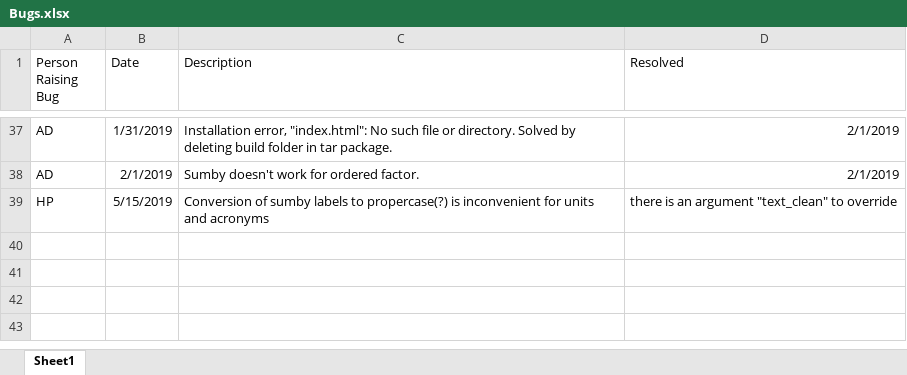
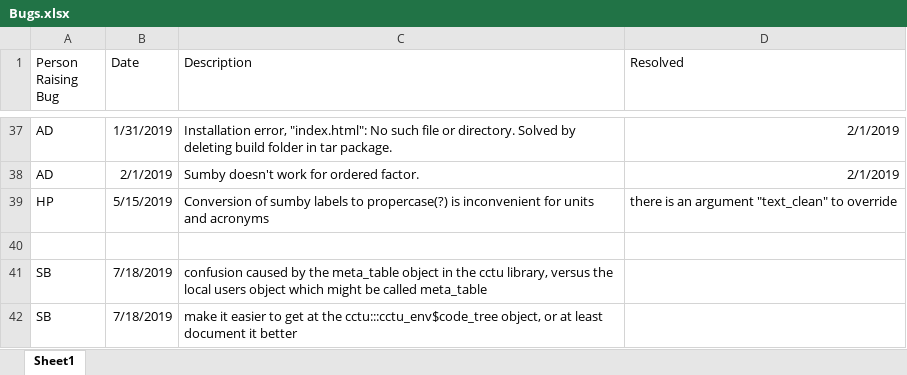
Before and after one commit to cam-ctu/cctu, an Excel workbook: Bugs.xlsx, sheet Sheet1, drawn as a sheet; only a part is shown, gaps mark what is left out; values as stored, in another font and other column widths than the file's, no borders; the diff names each change by its address in the sheet, - before the commit and + after, or states it on an @@ line.

```diff
--- a/Bugs.xlsx (sheet Sheet1)
+++ b/Bugs.xlsx (sheet Sheet1)
+row 40: (empty)
+row 41: SB | 7/18/2019 | confusion caused by the meta_table object in the cctu library, versus the local users object which might be called meta_table
+row 42: SB | 7/18/2019 | make it easier to get at the cctu:::cctu_env$code_tree object, or at least document it better
```
Also changed, not shown: 24 other files.
